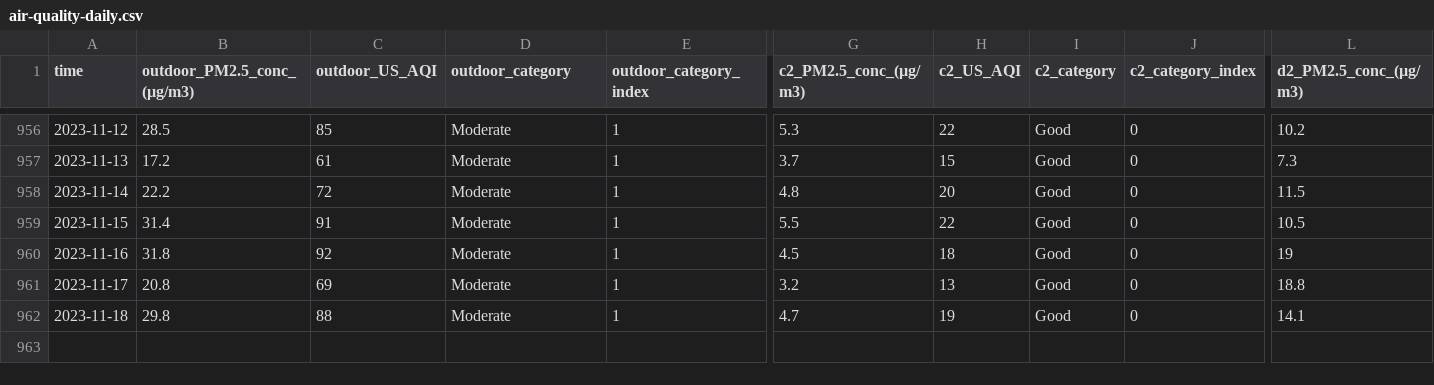
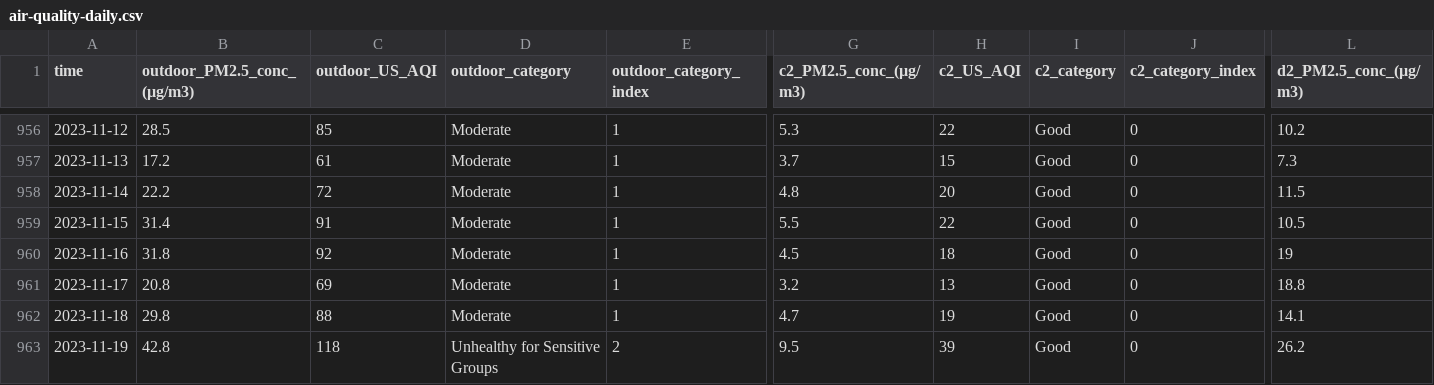
Before and after one commit to RitinDev/CITIES-data-scraper-test, a CSV file: air-quality/air-quality-daily.csv, drawn as a sheet; only a part is shown, gaps mark what is left out; rows hold the shown columns only; the diff names each change by its address in the sheet, - before the commit and + after, or states it on an @@ line.

```diff
--- a/air-quality/air-quality-daily.csv
+++ b/air-quality/air-quality-daily.csv
+row 963: 2023-11-19 | 42.8 | 118 | Unhealthy for Sensitive Groups | 2 | 9.5 | 39 | Good | 0 | 26.2
```
Also changed, not shown: 2 other files.
